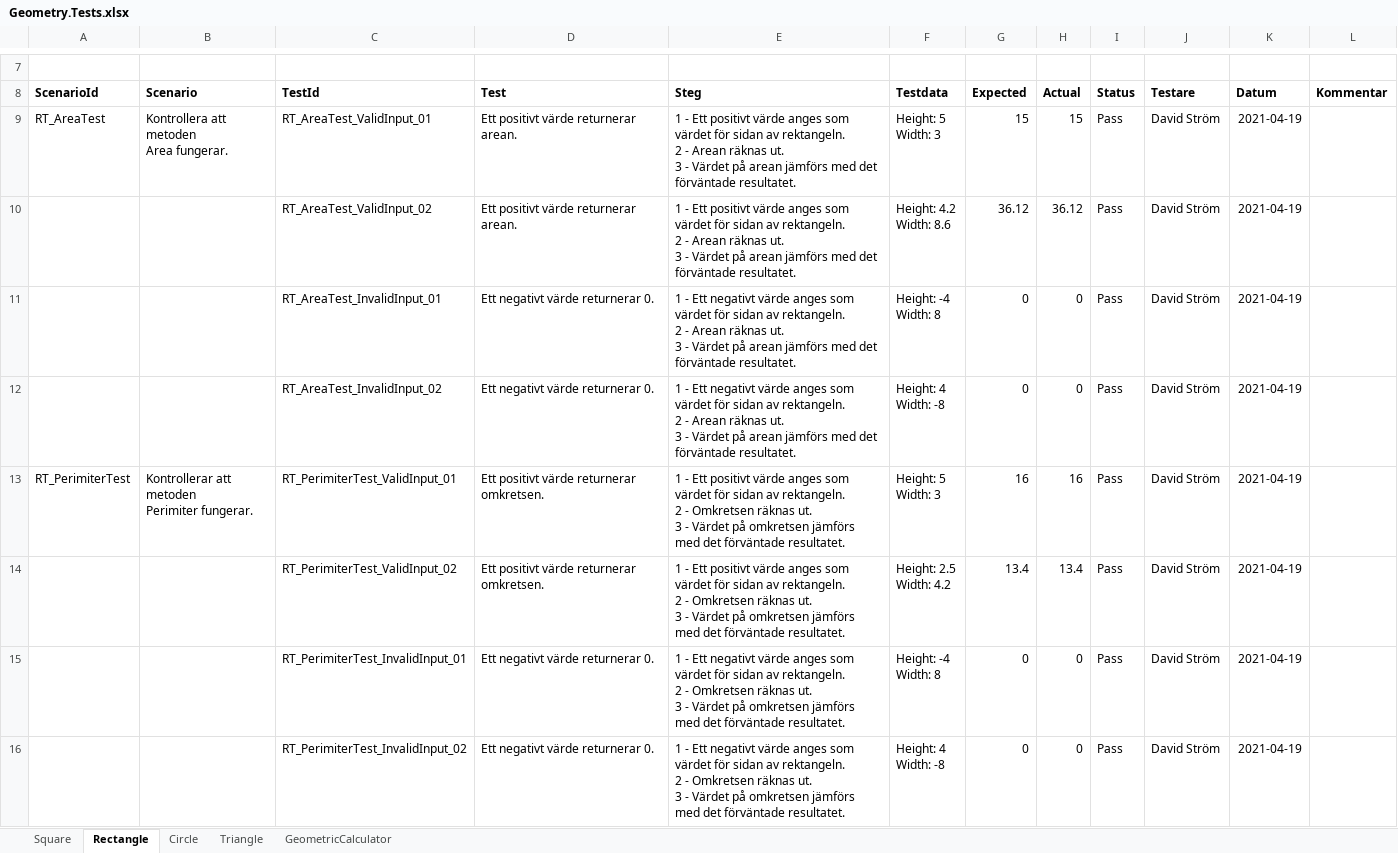
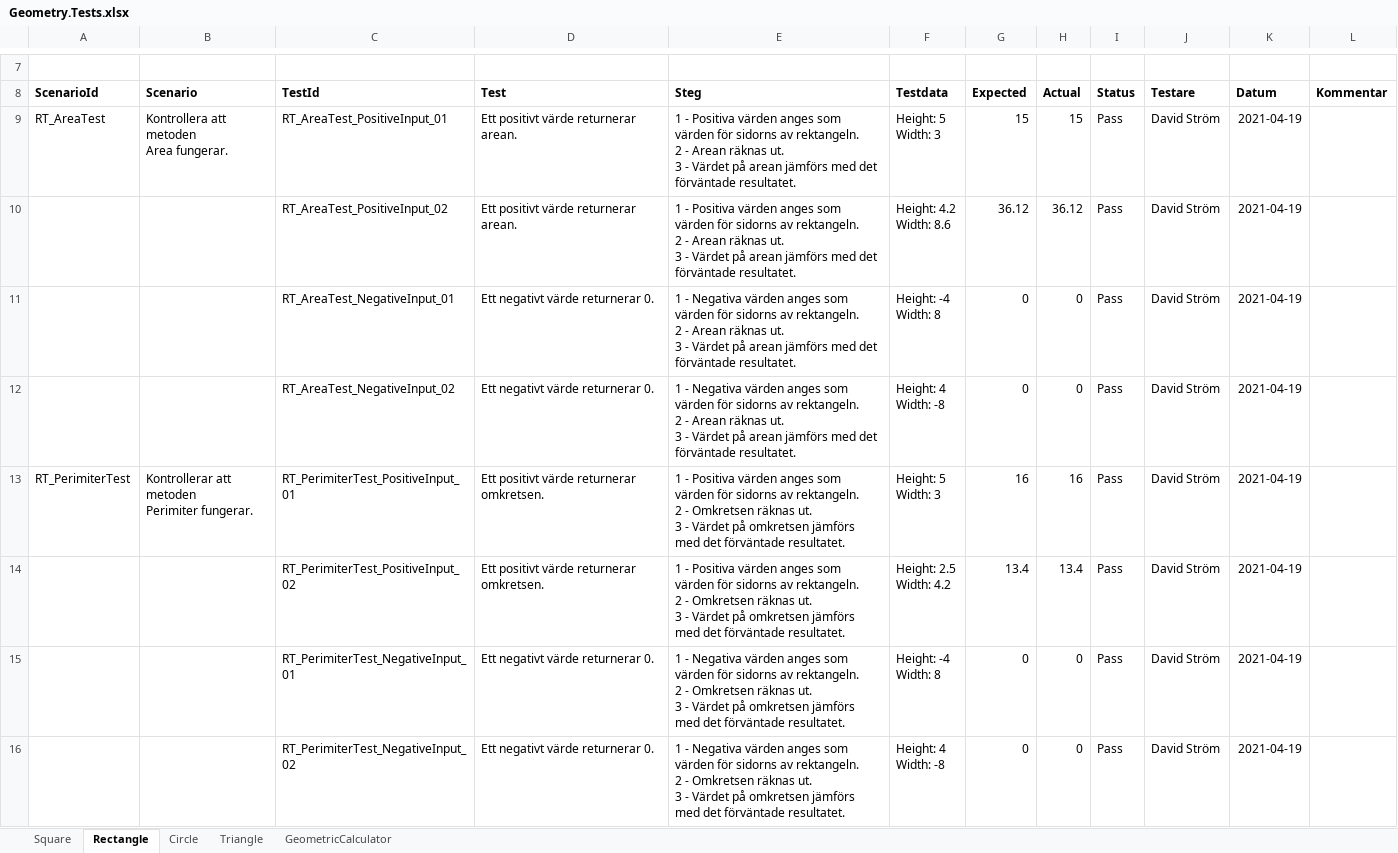
Before and after one commit to Daudi88/Geometry, an Excel workbook: Geometry.Tests.xlsx, sheet Rectangle, drawn as a sheet; only a part is shown, gaps mark what is left out; values as stored, in another font and other column widths than the file's, no borders; charts and pictures not drawn; the diff names each change by its address in the sheet, - before the commit and + after, or states it on an @@ line.

```diff
--- a/Geometry.Tests.xlsx (sheet Rectangle)
+++ b/Geometry.Tests.xlsx (sheet Rectangle)
-C9 (TestId): RT_AreaTest_ValidInput_01
+C9 (TestId): RT_AreaTest_PositiveInput_01
-E9:E10 (Steg): 1 - Ett positivt värde anges som värdet för sidan av rektangeln.…
+E9:E10 (Steg): 1 - Positiva värden anges som värden för sidorns av rektangeln.…
-C10 (TestId): RT_AreaTest_ValidInput_02
+C10 (TestId): RT_AreaTest_PositiveInput_02
-C11 (TestId): RT_AreaTest_InvalidInput_01
+C11 (TestId): RT_AreaTest_NegativeInput_01
-E11:E12 (Steg): 1 - Ett negativt värde anges som värdet för sidan av rektangeln.…
+E11:E12 (Steg): 1 - Negativa värden anges som värden för sidorns av rektangeln.…
-C12 (TestId): RT_AreaTest_InvalidInput_02
+C12 (TestId): RT_AreaTest_NegativeInput_02
-C13 (TestId): RT_PerimiterTest_ValidInput_01
+C13 (TestId): RT_PerimiterTest_PositiveInput_01
-E13:E14 (Steg): 1 - Ett positivt värde anges som värdet för sidan av rektangeln.…
+E13:E14 (Steg): 1 - Positiva värden anges som värden för sidorns av rektangeln.…
-C14 (TestId): RT_PerimiterTest_ValidInput_02
+C14 (TestId): RT_PerimiterTest_PositiveInput_02
-C15 (TestId): RT_PerimiterTest_InvalidInput_01
+C15 (TestId): RT_PerimiterTest_NegativeInput_01
-E15:E16 (Steg): 1 - Ett negativt värde anges som värdet för sidan av rektangeln.…
+E15:E16 (Steg): 1 - Negativa värden anges som värden för sidorns av rektangeln.…
-C16 (TestId): RT_PerimiterTest_InvalidInput_02
+C16 (TestId): RT_PerimiterTest_NegativeInput_02
```
Also changed, not shown: sheet Triangle, sheet Circle, sheet Square, 4 other files.
